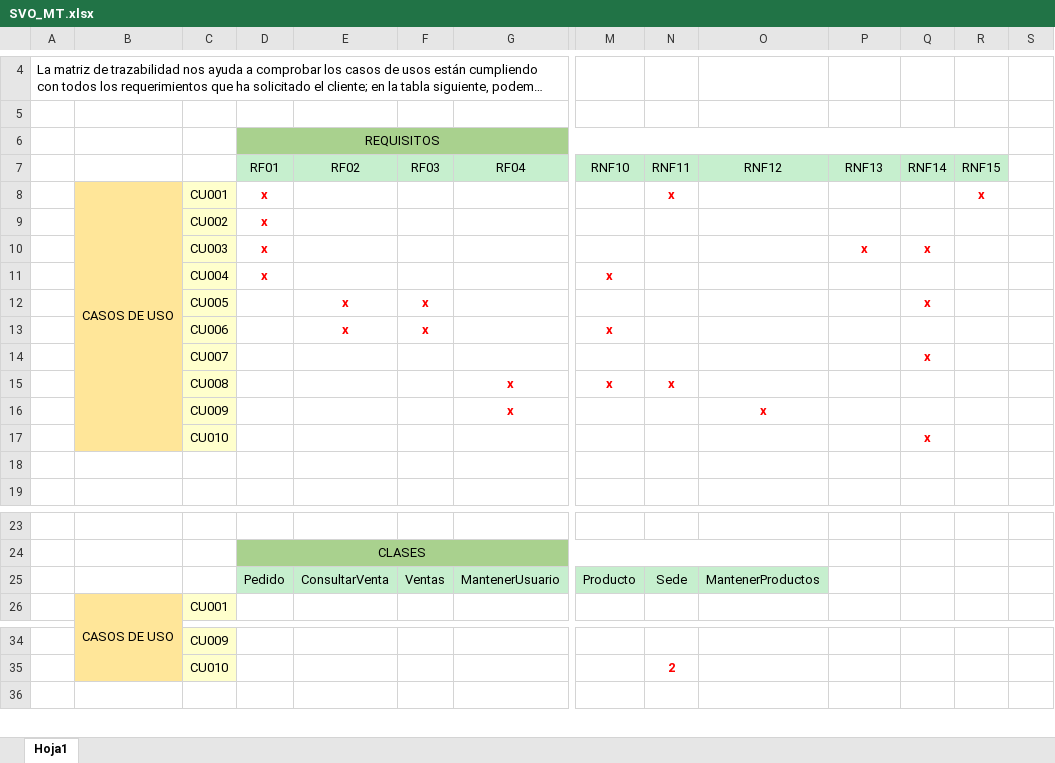
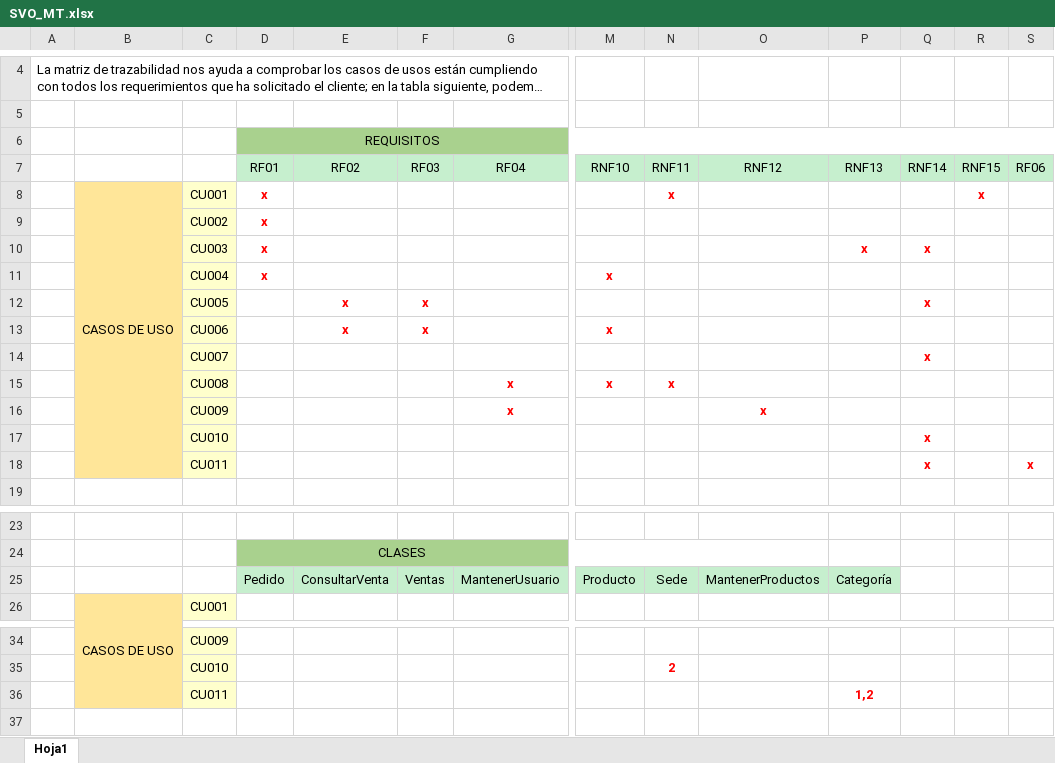
Before and after one commit to martinezp1/Chantilly, an Excel workbook: Desarrollo/SVO/Documentos/Analisis y Diseño/SVO_MT.xlsx, sheet Hoja1, drawn as a sheet; only a part is shown, gaps mark what is left out; long unchanged cells end in …; values as stored, in another font and other column widths than the file's, no borders; removed rows and columns are numbered as before the commit, all else as after; rows hold the shown columns only; the diff names each change by its address in the sheet, - before the commit and + after, or states it on an @@ line.

Commit message:
Actualización del SVO_MT

```diff
--- a/Desarrollo/SVO/Documentos/Analisis y Diseño/SVO_MT.xlsx (sheet Hoja1)
+++ b/Desarrollo/SVO/Documentos/Analisis y Diseño/SVO_MT.xlsx (sheet Hoja1)
-D6:R6 merged
+D6:S6 merged
-S6 fill: none
+S6 fill: #A9D18E
-S7: (empty)
+S7: RF06
-S7 fill: none
+S7 fill: #C6EFCE
-B8:B17 merged
+B8:B18 merged
-B18 fill: none
+B18 fill: #FFE699
-row 18: (empty)
+row 18:  |  | CU011 |  |  |  |  |  |  |  |  | x |  | x
-C18 fill: none
+C18 fill: #FFFFCC
-P25 (RNF13): (empty)
+P25 (RNF13): Categoría
-P25 fill: none
+P25 fill: #C6EFCE
+row 36:  |  | CU011 |  |  |  |  |  |  |  | 1,2
```
